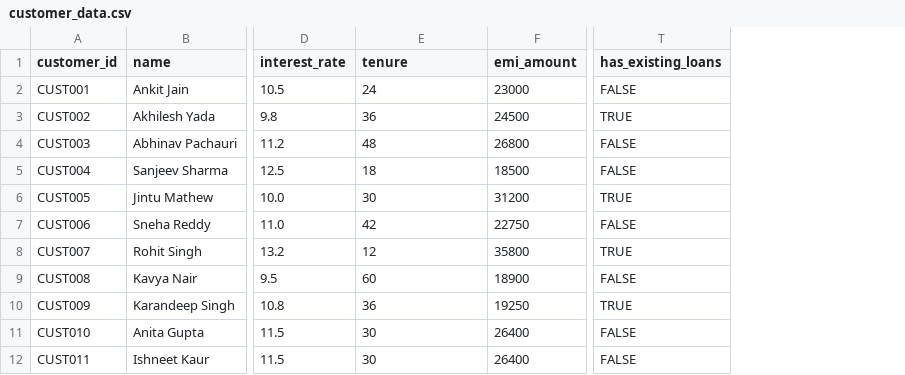
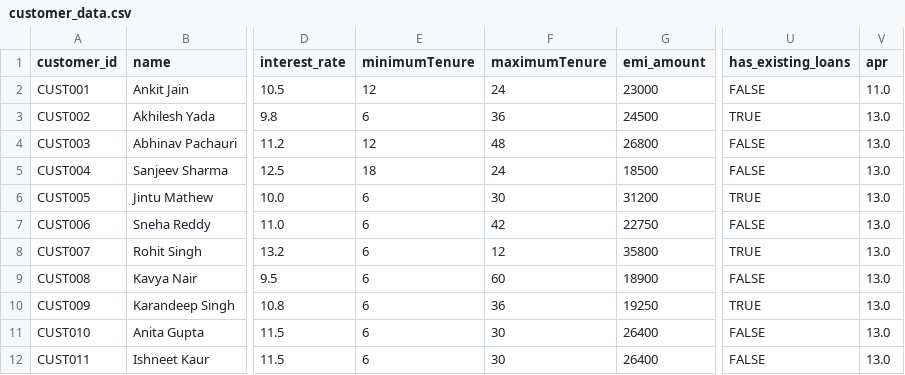
Before and after one commit to Karandeep1390/Anaya, a CSV file: data/customer_data.csv, drawn as a sheet; only a part is shown, gaps mark what is left out; addresses are those after the commit; the diff names each change by its address in the sheet, - before the commit and + after, or states it on an @@ line.

```diff
--- a/data/customer_data.csv
+++ b/data/customer_data.csv
+column E (minimumTenure), rows 2-12: 12 | 6 | 12 | 18 | 6 | 6 | 6 | 6 | 6 | 6 | 6
+column V (apr), rows 2-12: 11.0 | 13.0 | 13.0 | 13.0 | 13.0 | 13.0 | 13.0 | 13.0 | 13.0 | 13.0 | 13.0
-F1: tenure
+F1: maximumTenure
-F5 (maximumTenure): 18
+F5 (maximumTenure): 24
```
Also changed, not shown: data/user_credentials.csv, 3 other files.
